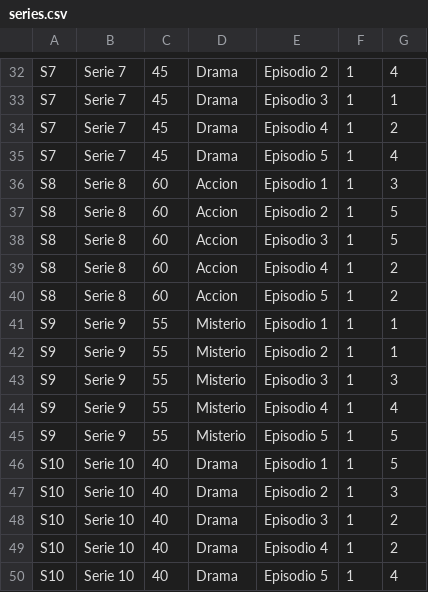
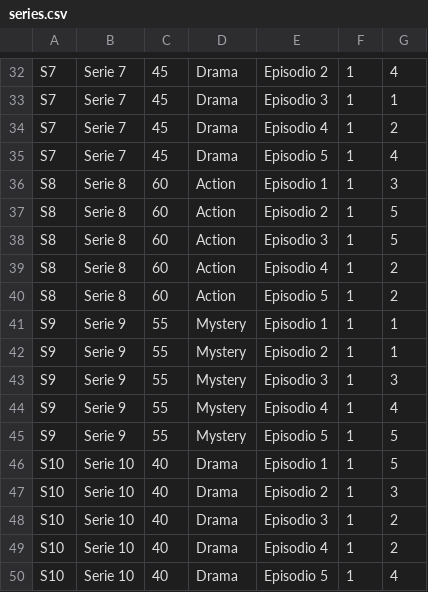
Before and after one commit to sof2505/Integrative-Project, a CSV file: series.csv, drawn as a sheet; only a part is shown, gaps mark what is left out; the diff covers the shown part only.

```diff
--- a/series.csv
+++ b/series.csv
@@ -35,12 +35,12 @@ S7,Serie 7,45,Drama,Episodio 4,1,2
 S7,Serie 7,45,Drama,Episodio 5,1,4
-S8,Serie 8,60,Accion,Episodio 1,1,3
-S8,Serie 8,60,Accion,Episodio 2,1,5
-S8,Serie 8,60,Accion,Episodio 3,1,5
-S8,Serie 8,60,Accion,Episodio 4,1,2
-S8,Serie 8,60,Accion,Episodio 5,1,2
-S9,Serie 9,55,Misterio,Episodio 1,1,1
-S9,Serie 9,55,Misterio,Episodio 2,1,1
-S9,Serie 9,55,Misterio,Episodio 3,1,3
-S9,Serie 9,55,Misterio,Episodio 4,1,4
-S9,Serie 9,55,Misterio,Episodio 5,1,5
+S8,Serie 8,60,Action,Episodio 1,1,3
+S8,Serie 8,60,Action,Episodio 2,1,5
+S8,Serie 8,60,Action,Episodio 3,1,5
+S8,Serie 8,60,Action,Episodio 4,1,2
+S8,Serie 8,60,Action,Episodio 5,1,2
+S9,Serie 9,55,Mystery,Episodio 1,1,1
+S9,Serie 9,55,Mystery,Episodio 2,1,1
+S9,Serie 9,55,Mystery,Episodio 3,1,3
+S9,Serie 9,55,Mystery,Episodio 4,1,4
+S9,Serie 9,55,Mystery,Episodio 5,1,5
 S10,Serie 10,40,Drama,Episodio 1,1,5
```
Also changed, not shown: 20 edited cells elsewhere in this file, movies.csv, 6 other files.
